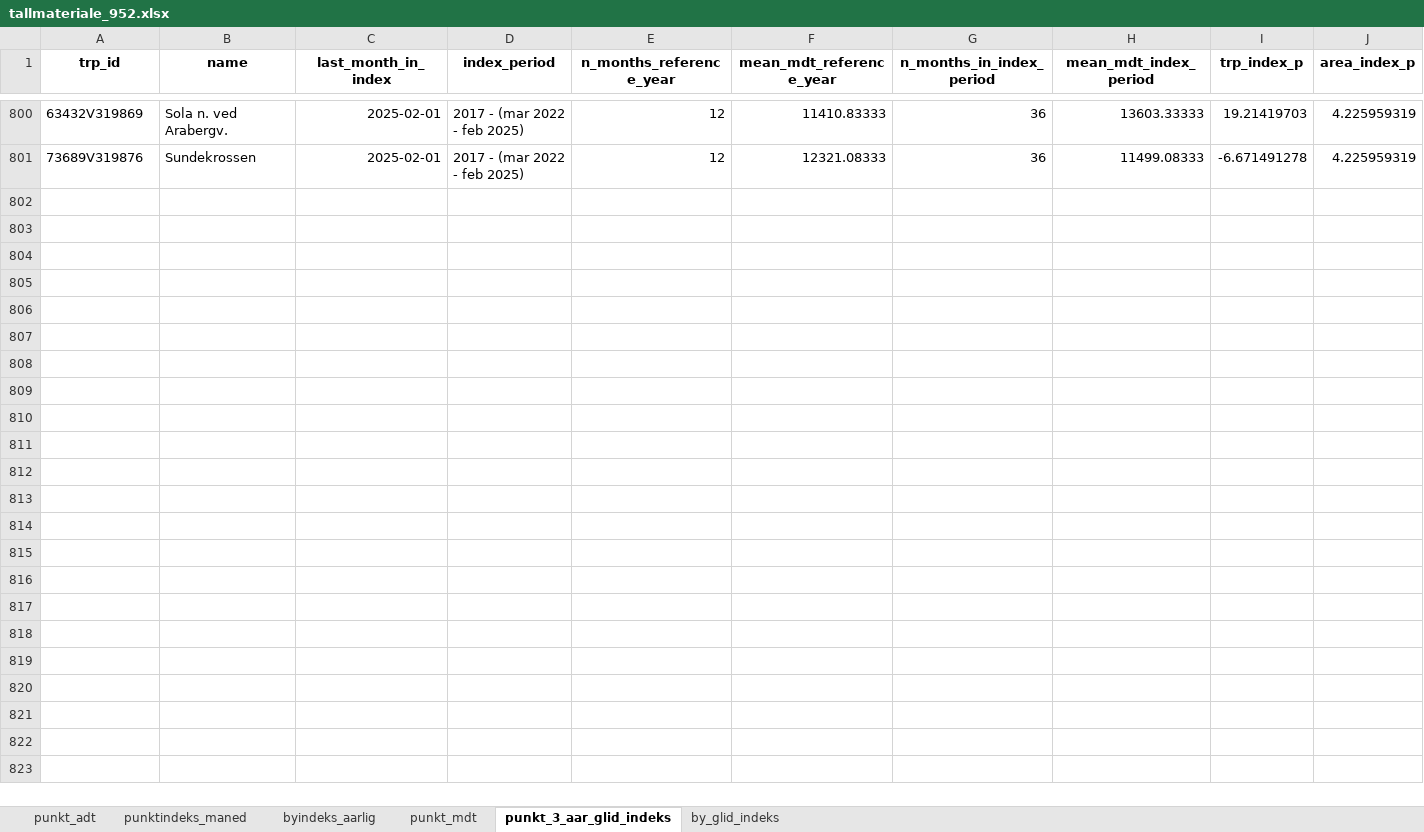
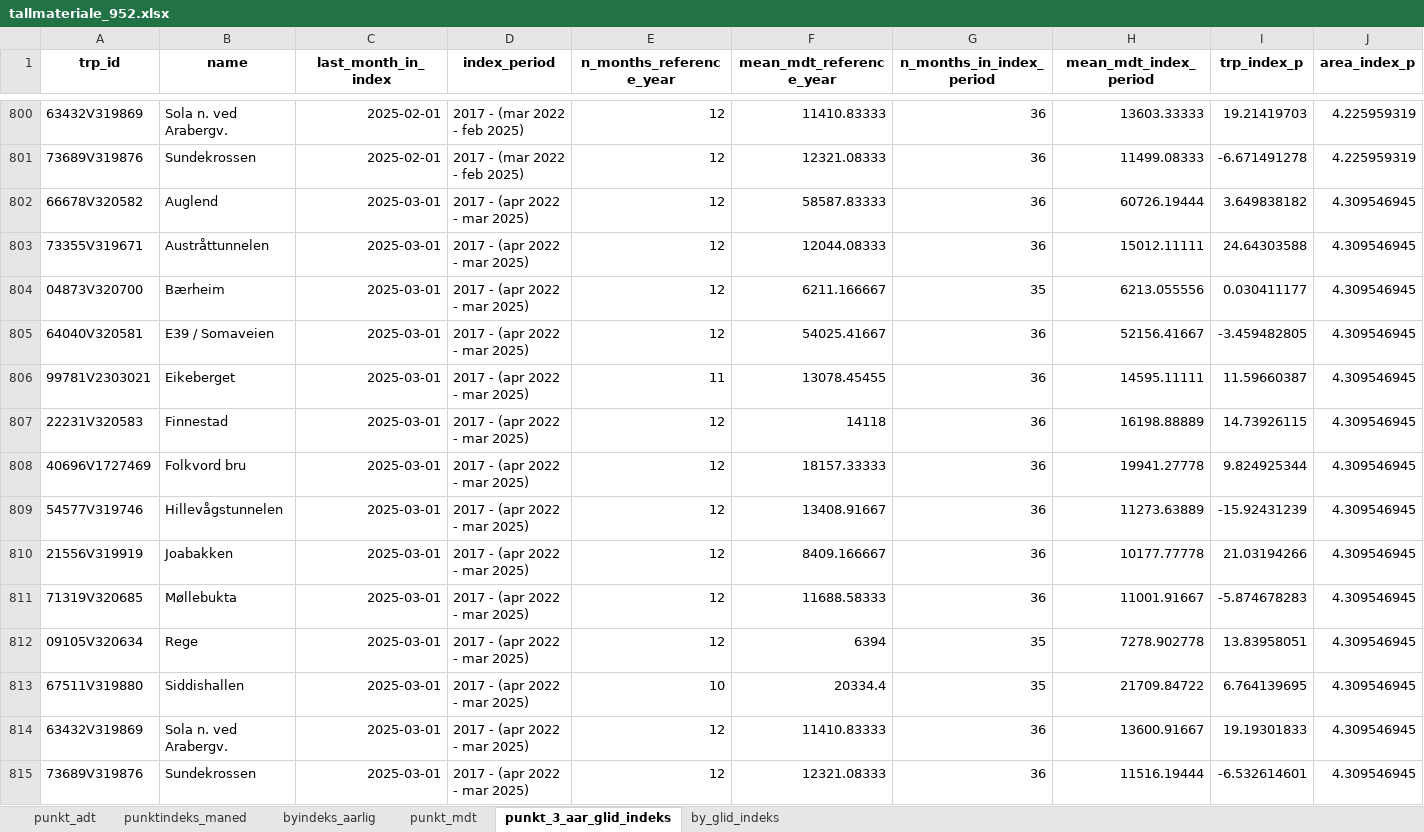
Before and after one commit to snohan/byindeks, an Excel workbook: data_indexpoints_tidy/tallmateriale_952.xlsx, sheet punkt_3_aar_glid_indeks, drawn as a sheet; only a part is shown, gaps mark what is left out; values as stored, in another font and other column widths than the file's, no borders; the diff names each change by its address in the sheet, - before the commit and + after, or states it on an @@ line.

```diff
--- a/data_indexpoints_tidy/tallmateriale_952.xlsx (sheet punkt_3_aar_glid_indeks)
+++ b/data_indexpoints_tidy/tallmateriale_952.xlsx (sheet punkt_3_aar_glid_indeks)
+row 802: 66678V320582 | Auglend | 2025-03-01 | 2017 - (apr 2022 - mar 2025) | 12 | 58587.83333 | 36 | 60726.19444 | 3.649838182 | 4.309546945
+row 803: 73355V319671 | Austråttunnelen | 2025-03-01 | 2017 - (apr 2022 - mar 2025) | 12 | 12044.08333 | 36 | 15012.11111 | 24.64303588 | 4.309546945
+row 804: 04873V320700 | Bærheim | 2025-03-01 | 2017 - (apr 2022 - mar 2025) | 12 | 6211.166667 | 35 | 6213.055556 | 0.030411177 | 4.309546945
+row 805: 64040V320581 | E39 / Somaveien | 2025-03-01 | 2017 - (apr 2022 - mar 2025) | 12 | 54025.41667 | 36 | 52156.41667 | -3.459482805 | 4.309546945
+row 806: 99781V2303021 | Eikeberget | 2025-03-01 | 2017 - (apr 2022 - mar 2025) | 11 | 13078.45455 | 36 | 14595.11111 | 11.59660387 | 4.309546945
+row 807: 22231V320583 | Finnestad | 2025-03-01 | 2017 - (apr 2022 - mar 2025) | 12 | 14118 | 36 | 16198.88889 | 14.73926115 | 4.309546945
+row 808: 40696V1727469 | Folkvord bru | 2025-03-01 | 2017 - (apr 2022 - mar 2025) | 12 | 18157.33333 | 36 | 19941.27778 | 9.824925344 | 4.309546945
+row 809: 54577V319746 | Hillevågstunnelen | 2025-03-01 | 2017 - (apr 2022 - mar 2025) | 12 | 13408.91667 | 36 | 11273.63889 | -15.92431239 | 4.309546945
+row 810: 21556V319919 | Joabakken | 2025-03-01 | 2017 - (apr 2022 - mar 2025) | 12 | 8409.166667 | 36 | 10177.77778 | 21.03194266 | 4.309546945
+row 811: 71319V320685 | Møllebukta | 2025-03-01 | 2017 - (apr 2022 - mar 2025) | 12 | 11688.58333 | 36 | 11001.91667 | -5.874678283 | 4.309546945
+row 812: 09105V320634 | Rege | 2025-03-01 | 2017 - (apr 2022 - mar 2025) | 12 | 6394 | 35 | 7278.902778 | 13.83958051 | 4.309546945
+row 813: 67511V319880 | Siddishallen | 2025-03-01 | 2017 - (apr 2022 - mar 2025) | 10 | 20334.4 | 35 | 21709.84722 | 6.764139695 | 4.309546945
+row 814: 63432V319869 | Sola n. ved Arabergv. | 2025-03-01 | 2017 - (apr 2022 - mar 2025) | 12 | 11410.83333 | 36 | 13600.91667 | 19.19301833 | 4.309546945
+row 815: 73689V319876 | Sundekrossen | 2025-03-01 | 2017 - (apr 2022 - mar 2025) | 12 | 12321.08333 | 36 | 11516.19444 | -6.532614601 | 4.309546945
```
Also changed, not shown: sheet by_glid_indeks, sheet punkt_mdt, sheet punktindeks_maned, sheet punkt_adt, sheet byindeks_aarlig, data_indexpoints_tidy/tallmateriale_960.xlsx, 7 other files.
